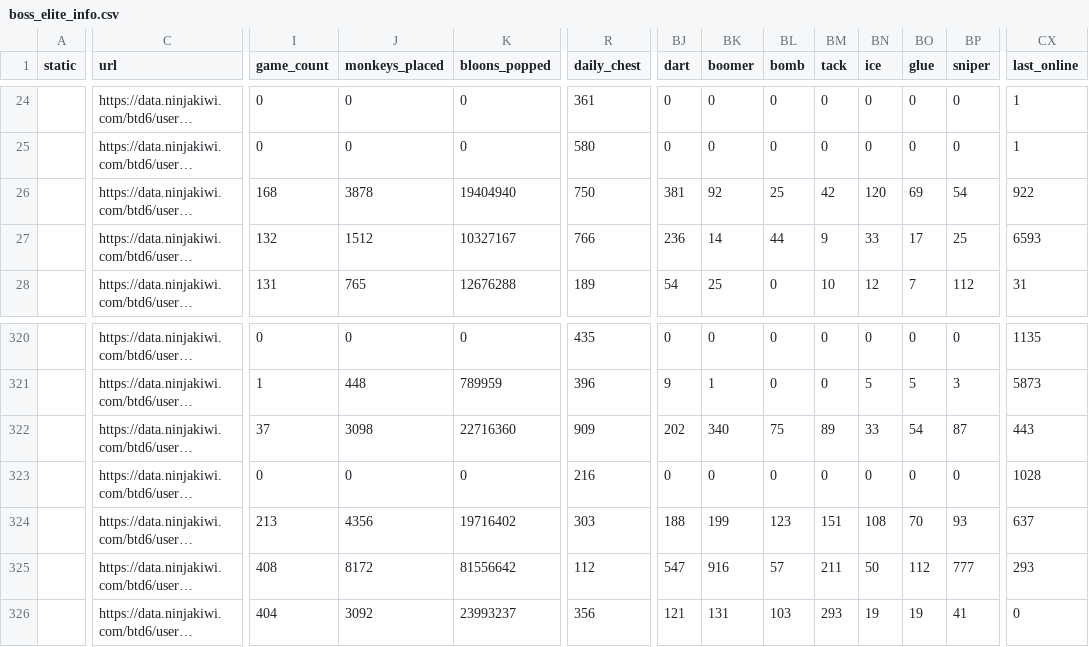
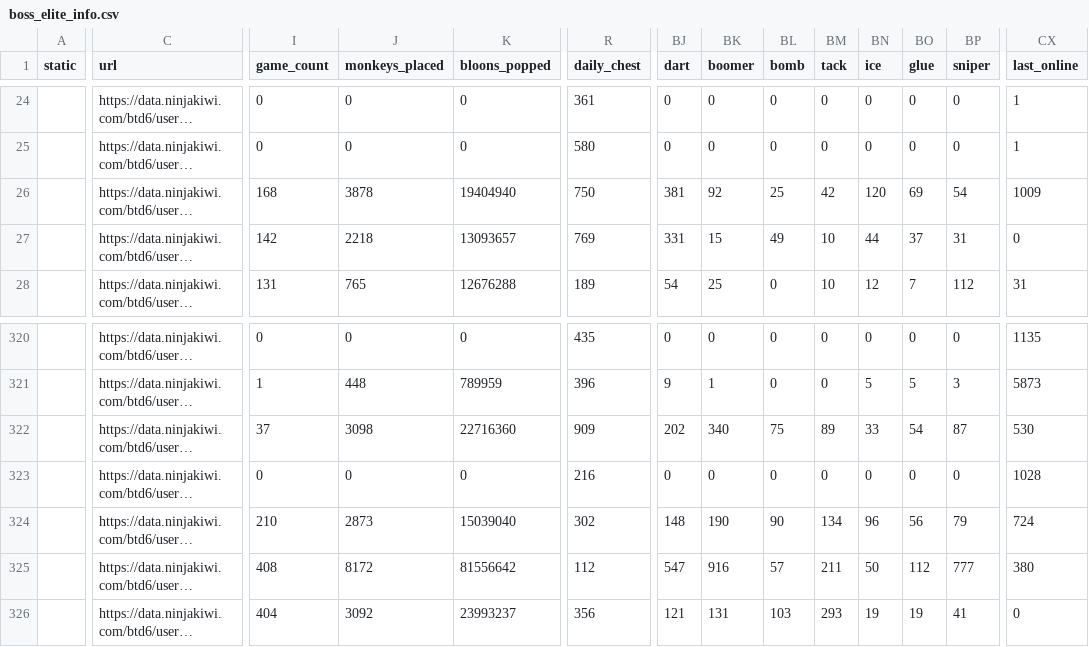
Before and after one commit to ducanup01/btd6boss, a CSV file: boss_elite_info.csv, drawn as a sheet; only a part is shown, gaps mark what is left out; long unchanged cells end in …; the diff covers the shown part only; the diff names each change by its address in the sheet, - before the commit and + after, or states it on an @@ line.

Commit message:
automatic updater

```diff
--- a/boss_elite_info.csv
+++ b/boss_elite_info.csv
-CX26 (last_online): 922
+CX26 (last_online): 1009
-I27 (game_count): 132
+I27 (game_count): 142
-J27 (monkeys_placed): 1512
+J27 (monkeys_placed): 2218
-K27 (bloons_popped): 10327167
+K27 (bloons_popped): 13093657
-R27 (daily_chest): 766
+R27 (daily_chest): 769
-BJ27 (dart): 236
+BJ27 (dart): 331
-BK27 (boomer): 14
+BK27 (boomer): 15
-BL27 (bomb): 44
+BL27 (bomb): 49
-BM27 (tack): 9
+BM27 (tack): 10
-BN27 (ice): 33
+BN27 (ice): 44
-BO27 (glue): 17
+BO27 (glue): 37
-BP27 (sniper): 25
+BP27 (sniper): 31
-CX27 (last_online): 6593
+CX27 (last_online): 0
-CX322 (last_online): 443
+CX322 (last_online): 530
-I324 (game_count): 213
+I324 (game_count): 210
-J324 (monkeys_placed): 4356
+J324 (monkeys_placed): 2873
-K324 (bloons_popped): 19716402
+K324 (bloons_popped): 15039040
-R324 (daily_chest): 303
+R324 (daily_chest): 302
-BJ324 (dart): 188
+BJ324 (dart): 148
-BK324 (boomer): 199
+BK324 (boomer): 190
-BL324 (bomb): 123
+BL324 (bomb): 90
-BM324 (tack): 151
+BM324 (tack): 134
-BN324 (ice): 108
+BN324 (ice): 96
-BO324 (glue): 70
+BO324 (glue): 56
-BP324 (sniper): 93
+BP324 (sniper): 79
-CX324 (last_online): 637
+CX324 (last_online): 724
-CX325 (last_online): 293
+CX325 (last_online): 380
```
Also changed, not shown: 80 edited cells elsewhere in this file, 1 other file.
